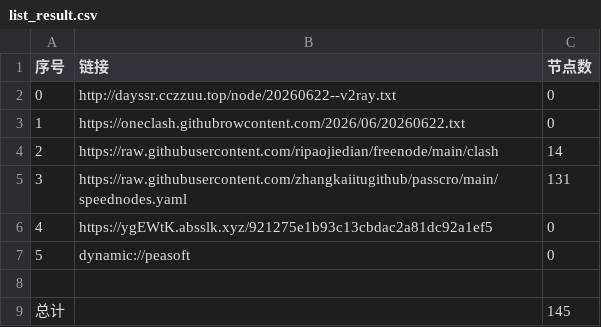
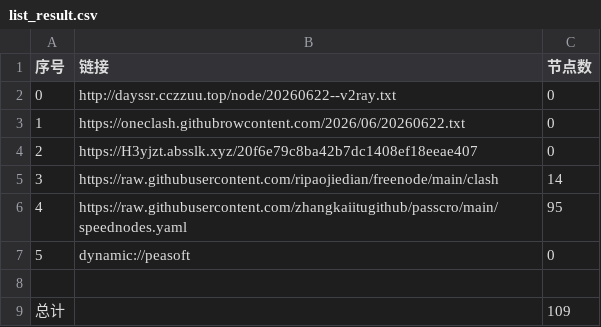
Before and after one commit to obscure1990/AutoMergePublicNodes, a CSV file: list_result.csv, drawn as a sheet.

```diff
--- a/list_result.csv
+++ b/list_result.csv
@@ -3,7 +3,7 @@
 1,https://oneclash.githubrowcontent.com/2026/06/20260622.txt,0
-2,https://raw.githubusercontent.com/ripaojiedian/freenode/main/clash,14
-3,https://raw.githubusercontent.com/zhangkaiitugithub/passcro/main/speednodes.yaml,131
-4,https://ygEWtK.absslk.xyz/921275e1b93c13cbdac2a81dc92a1ef5,0
+2,https://H3yjzt.absslk.xyz/20f6e79c8ba42b7dc1408ef18eeae407,0
+3,https://raw.githubusercontent.com/ripaojiedian/freenode/main/clash,14
+4,https://raw.githubusercontent.com/zhangkaiitugithub/passcro/main/speednodes.yaml,95
 5,dynamic://peasoft,0
 
-总计,,145
+总计,,109
```
Also changed, not shown: 21 other files.
